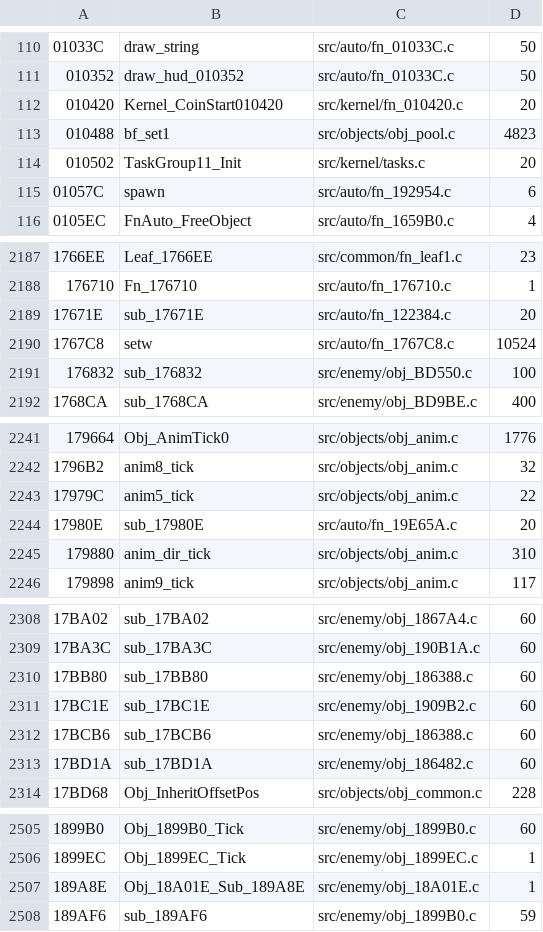
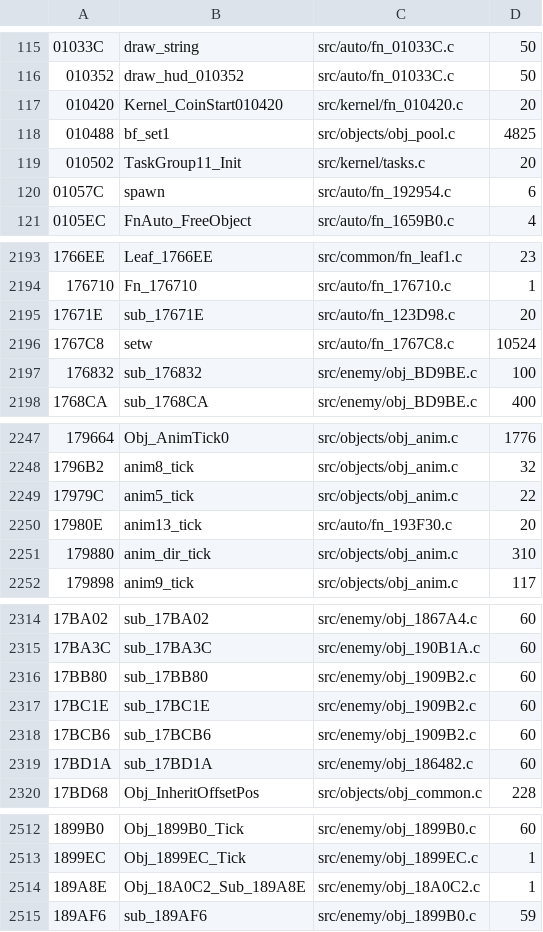
Before and after one commit to DanimanX/Taitof3Decomp, a TSV file: work/gcov_exec.tsv, drawn as a sheet; only a part is shown, gaps mark what is left out; the diff covers the shown part only.

```diff
--- a/work/gcov_exec.tsv
+++ b/work/gcov_exec.tsv
@@ -112,3 +117,3 @@
 010420	Kernel_CoinStart010420	src/kernel/fn_010420.c	20
-010488	bf_set1	src/objects/obj_pool.c	4823
+010488	bf_set1	src/objects/obj_pool.c	4825
 010502	TaskGroup11_Init	src/kernel/tasks.c	20
@@ -2188,5 +2194,5 @@
 176710	Fn_176710	src/auto/fn_176710.c	1
-17671E	sub_17671E	src/auto/fn_122384.c	20
+17671E	sub_17671E	src/auto/fn_123D98.c	20
 1767C8	setw	src/auto/fn_1767C8.c	10524
-176832	sub_176832	src/enemy/obj_BD550.c	100
+176832	sub_176832	src/enemy/obj_BD9BE.c	100
 1768CA	sub_1768CA	src/enemy/obj_BD9BE.c	400
@@ -2243,3 +2249,3 @@
 17979C	anim5_tick	src/objects/obj_anim.c	22
-17980E	sub_17980E	src/auto/fn_19E65A.c	20
+17980E	anim13_tick	src/auto/fn_193F30.c	20
 179880	anim_dir_tick	src/objects/obj_anim.c	310
@@ -2309,5 +2315,5 @@
 17BA3C	sub_17BA3C	src/enemy/obj_190B1A.c	60
-17BB80	sub_17BB80	src/enemy/obj_186388.c	60
+17BB80	sub_17BB80	src/enemy/obj_1909B2.c	60
 17BC1E	sub_17BC1E	src/enemy/obj_1909B2.c	60
-17BCB6	sub_17BCB6	src/enemy/obj_186388.c	60
+17BCB6	sub_17BCB6	src/enemy/obj_1909B2.c	60
 17BD1A	sub_17BD1A	src/enemy/obj_186482.c	60
@@ -2506,3 +2513,3 @@
 1899EC	Obj_1899EC_Tick	src/enemy/obj_1899EC.c	1
-189A8E	Obj_18A01E_Sub_189A8E	src/enemy/obj_18A01E.c	1
+189A8E	Obj_18A0C2_Sub_189A8E	src/enemy/obj_18A0C2.c	1
 189AF6	sub_189AF6	src/enemy/obj_1899B0.c	59
```
Also changed, not shown: 7 added rows and 15 edited cells elsewhere in this file, 17 other files.
